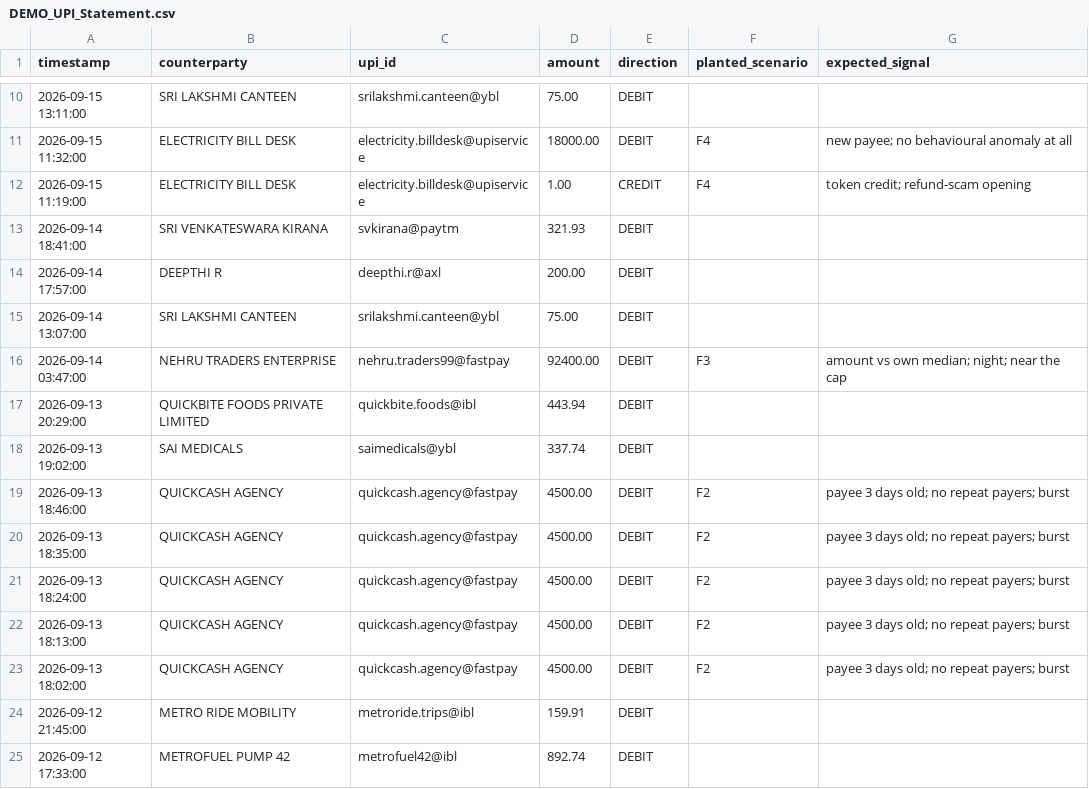
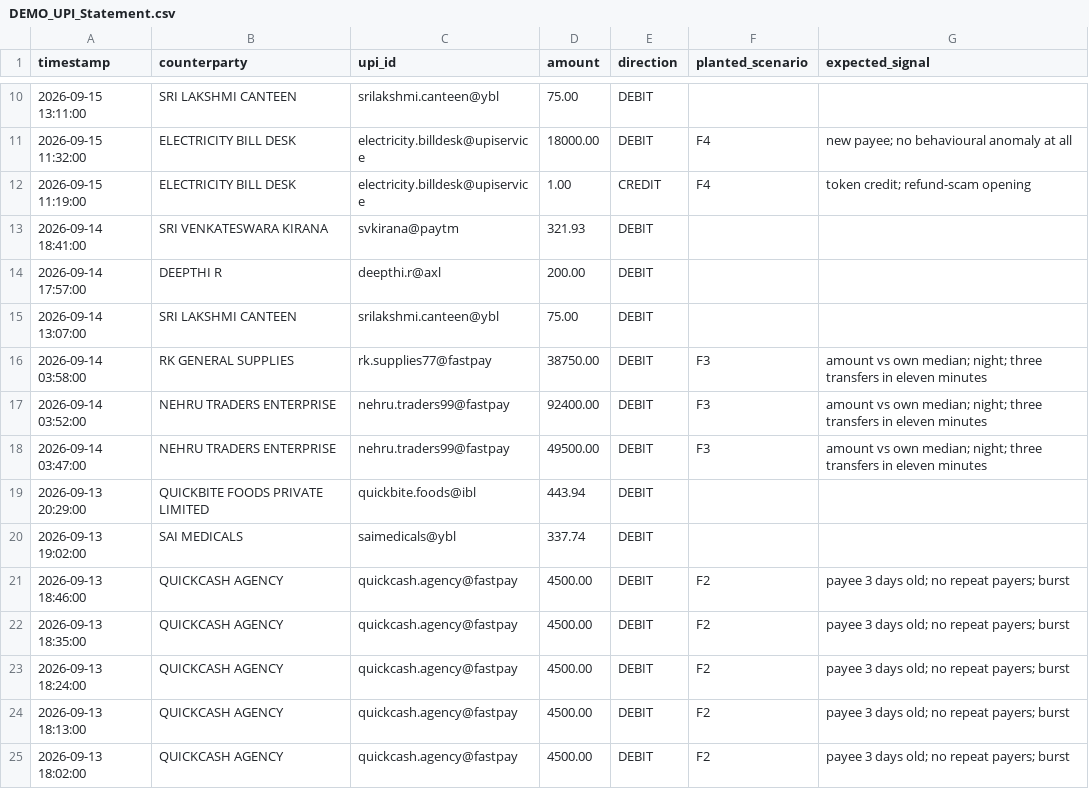
Before and after one commit to murali-N-tech/prepayemnt-upi-check, a CSV file: docs/demo/DEMO_UPI_Statement.csv, drawn as a sheet; only a part is shown, gaps mark what is left out; the shorter side is filled out with more unchanged rows.

```diff
--- a/docs/demo/DEMO_UPI_Statement.csv
+++ b/docs/demo/DEMO_UPI_Statement.csv
@@ -15,3 +15,5 @@ timestamp,counterparty,upi_id,amount,direction,planted_scenario,expected_signal
 2026-09-14 13:07:00,SRI LAKSHMI CANTEEN,srilakshmi.canteen@ybl,75.00,DEBIT,,
-2026-09-14 03:47:00,NEHRU TRADERS ENTERPRISE,nehru.traders99@fastpay,92400.00,DEBIT,F3,amount vs own median; night; near the cap
+2026-09-14 03:58:00,RK GENERAL SUPPLIES,rk.supplies77@fastpay,38750.00,DEBIT,F3,amount vs own median; night; three transfers in eleven minutes
+2026-09-14 03:52:00,NEHRU TRADERS ENTERPRISE,nehru.traders99@fastpay,92400.00,DEBIT,F3,amount vs own median; night; three transfers in eleven minutes
+2026-09-14 03:47:00,NEHRU TRADERS ENTERPRISE,nehru.traders99@fastpay,49500.00,DEBIT,F3,amount vs own median; night; three transfers in eleven minutes
 2026-09-13 20:29:00,QUICKBITE FOODS PRIVATE LIMITED,quickbite.foods@ibl,443.94,DEBIT,,
```
Also changed, not shown: 45 other files.
